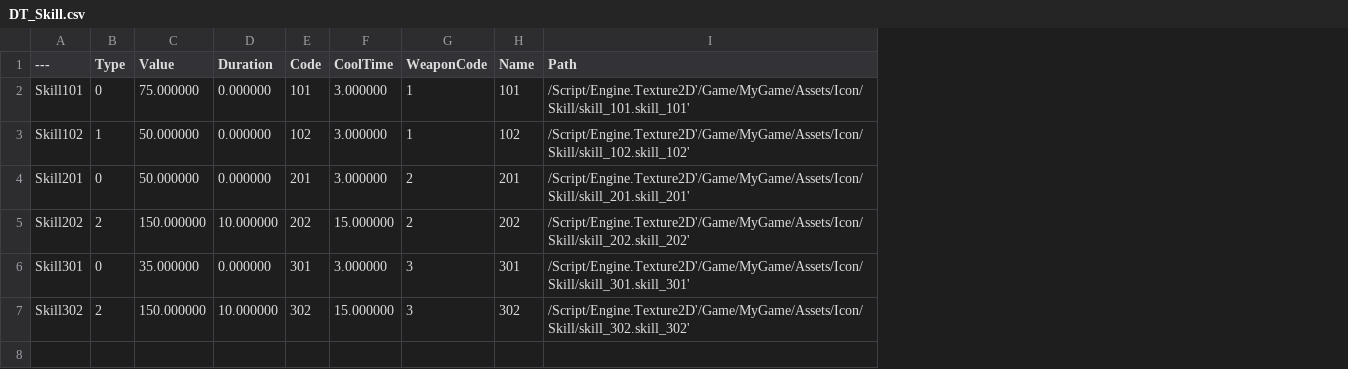
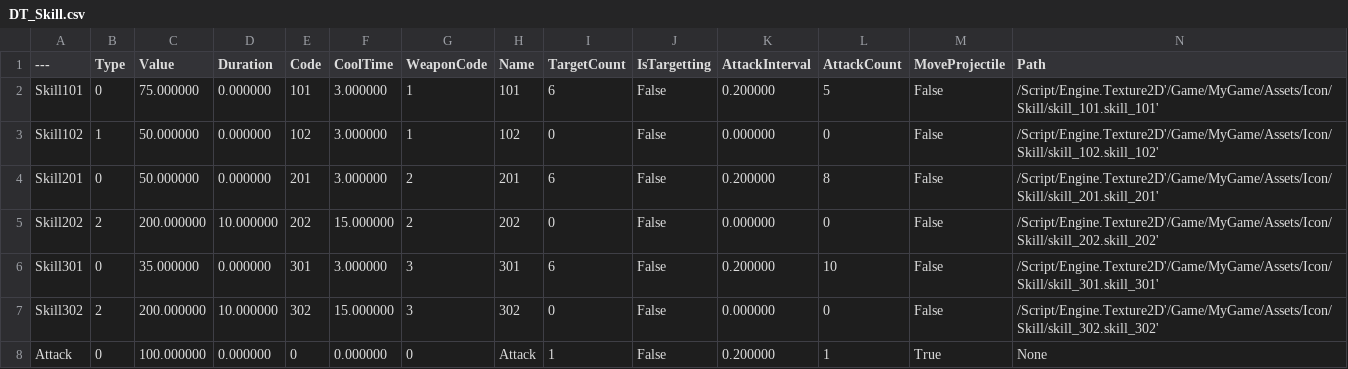
Before and after one commit to qornwh/MMO_GameClient, a CSV file: Content/MyGame/Data/DT_Skill.csv, drawn as a sheet; the diff names each change by its address in the sheet, - before the commit and + after, or states it on an @@ line.

```diff
--- a/Content/MyGame/Data/DT_Skill.csv
+++ b/Content/MyGame/Data/DT_Skill.csv
+column I (TargetCount), rows 2-7: 6 | 0 | 6 | 0 | 6 | 0
+column J (IsTargetting), rows 2-7: all False
+column K (AttackInterval), rows 2-7: 0.200000 | 0.000000 | 0.200000 | 0.000000 | 0.200000 | 0.000000
+column L (AttackCount), rows 2-7: 5 | 0 | 8 | 0 | 10 | 0
+column M (MoveProjectile), rows 2-7: all False
-C5 (Value): 150.000000
+C5 (Value): 200.000000
-C7 (Value): 150.000000
+C7 (Value): 200.000000
+row 8: Attack | 0 | 100.000000 | 0.000000 | 0 | 0.000000 | 0 | Attack | 1 | False | 0.200000 | 1 | True | None
```
Also changed, not shown: 17 other files.
